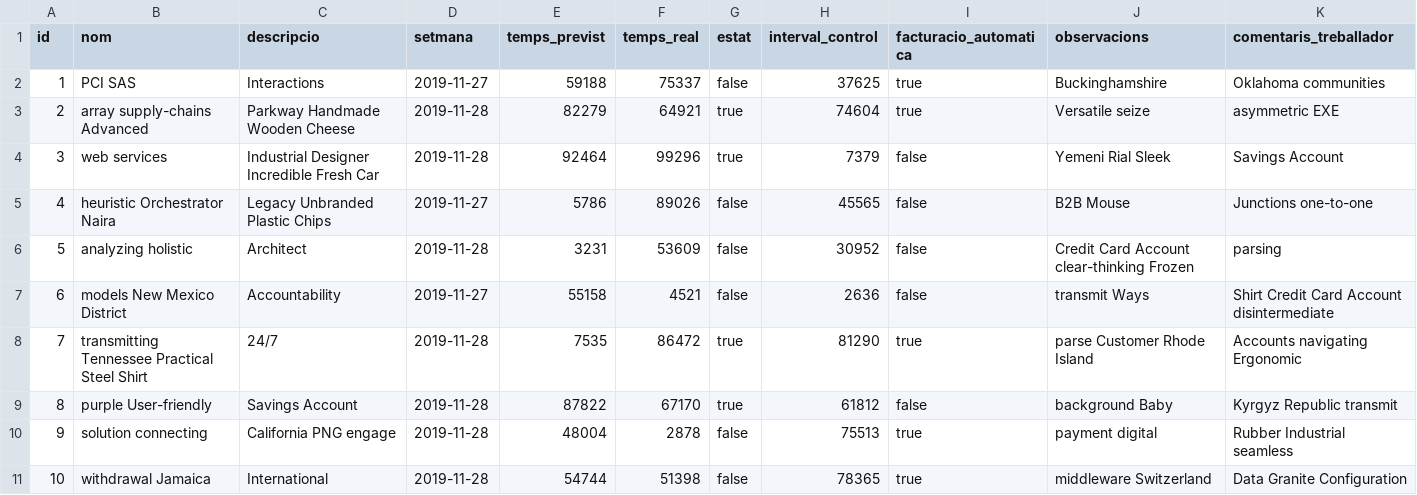
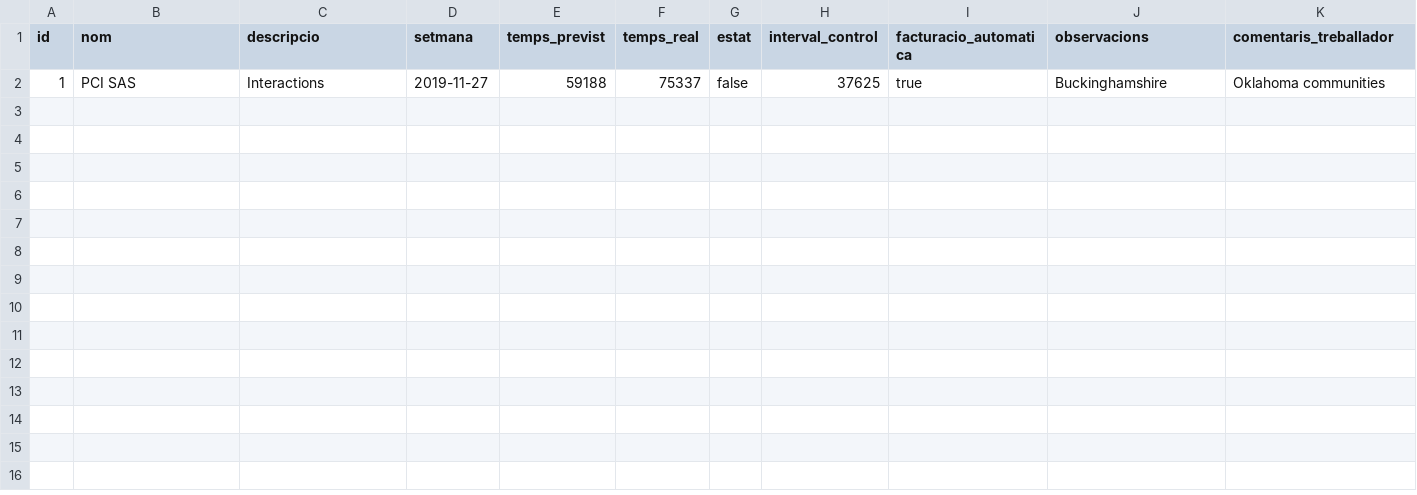
Before and after one commit to carlaradresa/gestio-serviEmporda, a CSV file: src/main/resources/config/liquibase/fake-data/feina.csv, drawn as a sheet.

```diff
--- a/src/main/resources/config/liquibase/fake-data/feina.csv
+++ b/src/main/resources/config/liquibase/fake-data/feina.csv
@@ -2,10 +2 @@ id;nom;descripcio;setmana;temps_previst;temps_real;estat;interval_control;factur
 1;PCI SAS;Interactions;2019-11-27;59188;75337;false;37625;true;Buckinghamshire;Oklahoma communities
-2;array supply-chains Advanced;Parkway Handmade Wooden Cheese;2019-11-28;82279;64921;true;74604;true;Versatile seize;asymmetric EXE
-3;web services;Industrial Designer Incredible Fresh Car;2019-11-28;92464;99296;true;7379;false;Yemeni Rial Sleek;Savings Account
-4;heuristic Orchestrator Naira;Legacy Unbranded Plastic Chips;2019-11-27;5786;89026;false;45565;false;B2B Mouse;Junctions one-to-one
-5;analyzing holistic;Architect;2019-11-28;3231;53609;false;30952;false;Credit Card Account clear-thinking Frozen;parsing
-6;models New Mexico District;Accountability;2019-11-27;55158;4521;false;2636;false;transmit Ways;Shirt Credit Card Account disintermediate
-7;transmitting Tennessee Practical Steel Shirt;24/7;2019-11-28;7535;86472;true;81290;true;parse Customer Rhode Island;Accounts navigating Ergonomic
-8;purple User-friendly;Savings Account;2019-11-28;87822;67170;true;61812;false;background Baby;Kyrgyz Republic transmit
-9;solution connecting;California PNG engage;2019-11-28;48004;2878;false;75513;true;payment digital;Rubber Industrial seamless
-10;withdrawal Jamaica;International;2019-11-28;54744;51398;false;78365;true;middleware Switzerland;Data Granite Configuration
```
